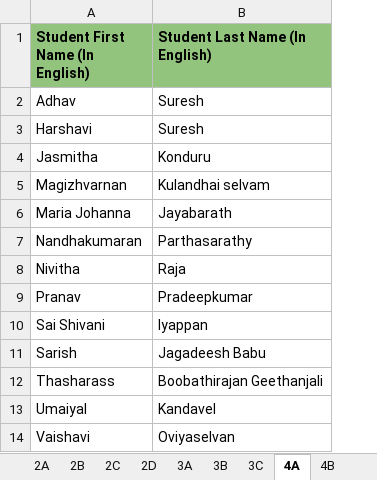
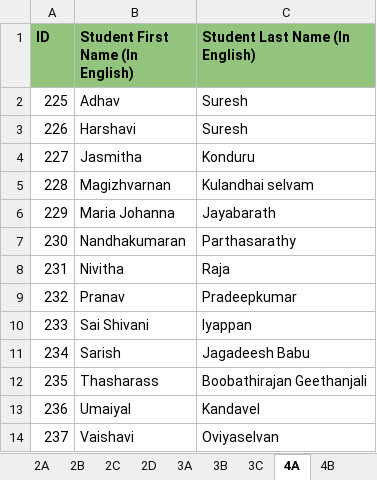
Before and after one commit to baskar-muniappa/agaram-library-app, an Excel workbook: Students.xlsx, sheet 4A, drawn as a sheet; values as stored, in another font and other column widths than the file's, no borders; the diff names each change by its address in the sheet, - before the commit and + after, or states it on an @@ line.

```diff
--- a/Students.xlsx (sheet 4A)
+++ b/Students.xlsx (sheet 4A)
+column A (ID), rows 2-14: 225 | 226 | 227 | 228 | 229 | 230 | 231 | 232 | 233 | 234 | 235 | 236 | 237
```
Also changed, not shown: sheet 3B, sheet 3A, sheet 5A, sheet 1A, sheet 2A, sheet 2D, 14 more sheets, 4 other files.
